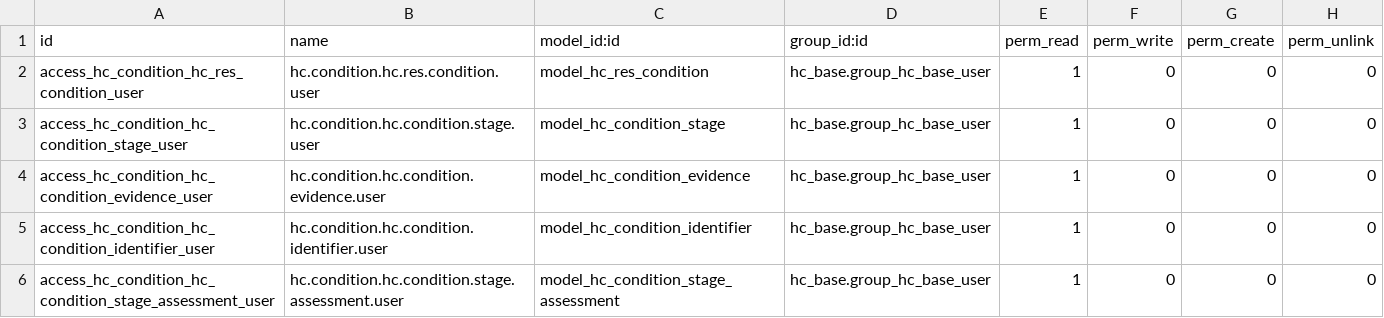
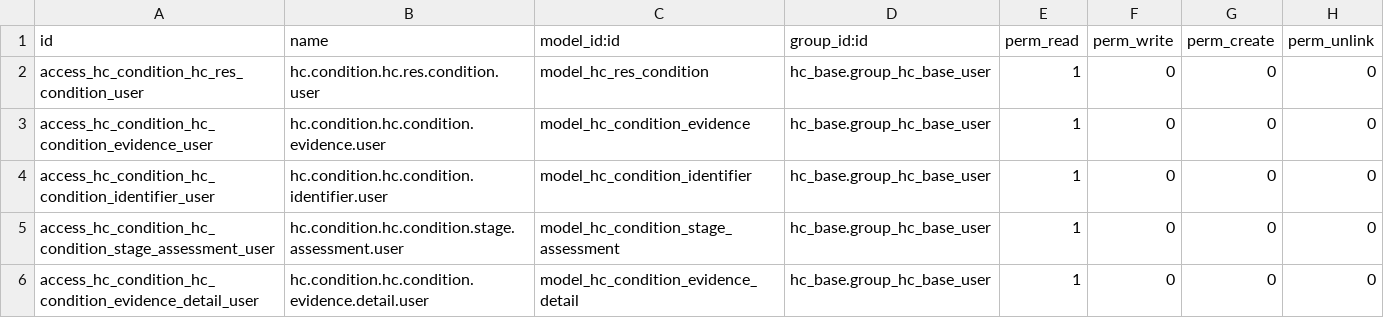
Before and after one commit to LasLabs/odoo-fhir, a CSV file: addons/hc_condition/security/ir.model.access.csv, drawn as a sheet; only a part is shown; the shorter side is filled out with more unchanged rows.

Commit message:
changes

```diff
--- a/addons/hc_condition/security/ir.model.access.csv
+++ b/addons/hc_condition/security/ir.model.access.csv
@@ -2,3 +2,2 @@ id,name,model_id:id,group_id:id,perm_read,perm_write,perm_create,perm_unlink
 access_hc_condition_hc_res_condition_user,hc.condition.hc.res.condition.user,model_hc_res_condition,hc_base.group_hc_base_user,1,0,0,0
-access_hc_condition_hc_condition_stage_user,hc.condition.hc.condition.stage.user,model_hc_condition_stage,hc_base.group_hc_base_user,1,0,0,0
 access_hc_condition_hc_condition_evidence_user,hc.condition.hc.condition.evidence.user,model_hc_condition_evidence,hc_base.group_hc_base_user,1,0,0,0
```
